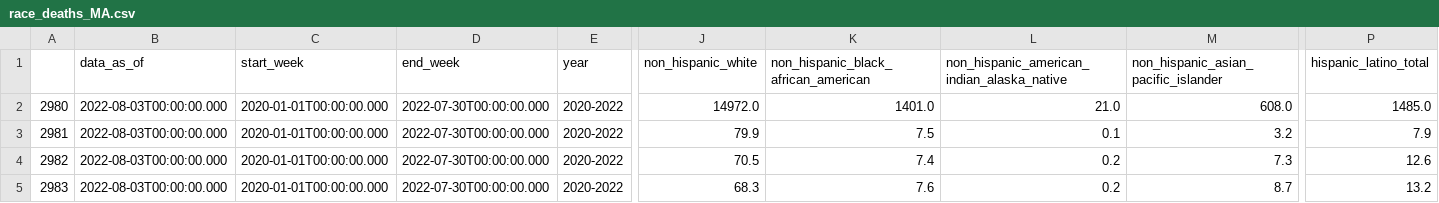
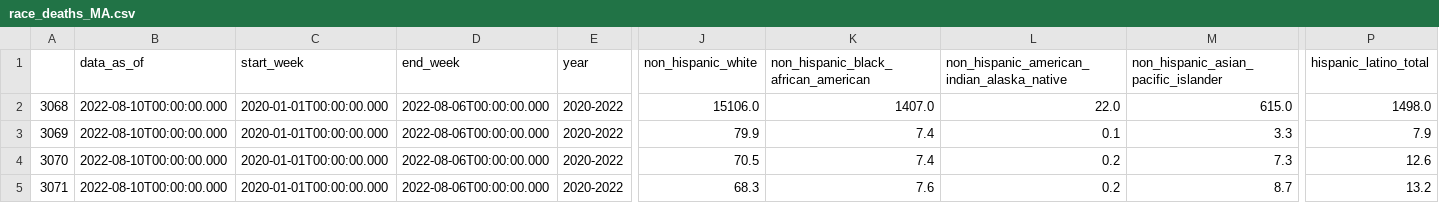
Before and after one commit to Juan-Varela11/COVID_Cases_MA_and_Nationwide, a CSV file: Data/race_deaths_MA.csv, drawn as a sheet; only a part is shown, gaps mark what is left out; the diff names each change by its address in the sheet, - before the commit and + after, or states it on an @@ line.

```diff
--- a/Data/race_deaths_MA.csv
+++ b/Data/race_deaths_MA.csv
-A2: 2980
+A2: 3068
-B2:B5 (data_as_of): 2022-08-03T00:00:00.000
+B2:B5 (data_as_of): 2022-08-10T00:00:00.000
-D2:D5 (end_week): 2022-07-30T00:00:00.000
+D2:D5 (end_week): 2022-08-06T00:00:00.000
-J2 (non_hispanic_white): 14972.0
+J2 (non_hispanic_white): 15106.0
-K2: 1401.0
+K2: 1407.0
-L2: 21.0
+L2: 22.0
-M2: 608.0
+M2: 615.0
-P2 (hispanic_latino_total): 1485.0
+P2 (hispanic_latino_total): 1498.0
-A3: 2981
+A3: 3069
-K3: 7.5
+K3: 7.4
-M3: 3.2
+M3: 3.3
-A4: 2982
+A4: 3070
-A5: 2983
+A5: 3071
```
Also changed, not shown: Data/case_deaths_MA.csv.
